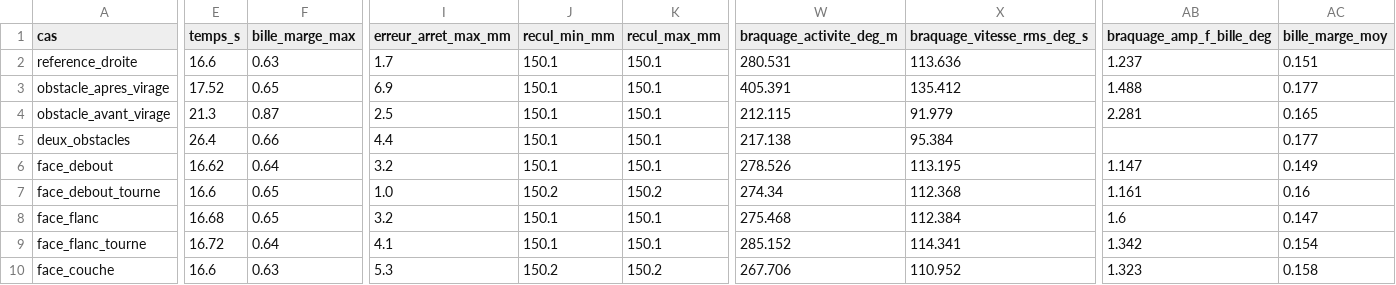
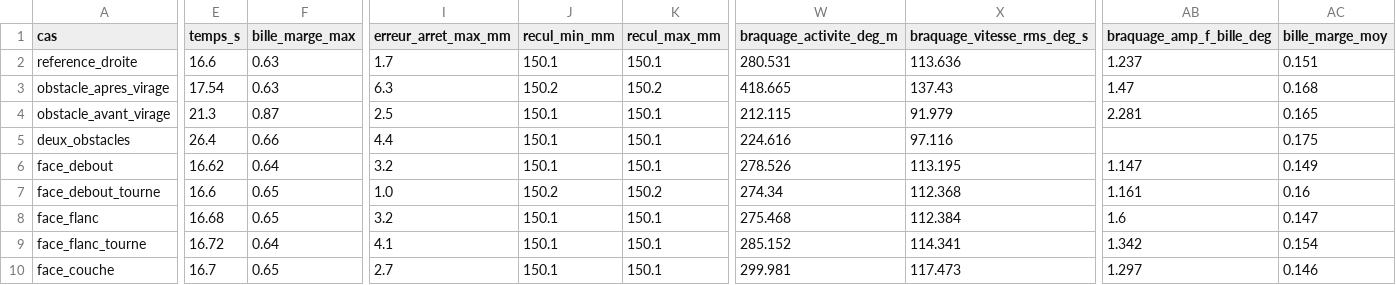
Before and after one commit to equipe-vehicule/FastDrink_E05, a CSV file: essais/scenarios_reference_realiste.csv, drawn as a sheet; only a part is shown, gaps mark what is left out; the diff covers the shown part only; the diff names each change by its address in the sheet, - before the commit and + after, or states it on an @@ line.

```diff
--- a/essais/scenarios_reference_realiste.csv
+++ b/essais/scenarios_reference_realiste.csv
-E3 (temps_s): 17.52
+E3 (temps_s): 17.54
-F3 (bille_marge_max): 0.65
+F3 (bille_marge_max): 0.63
-I3 (erreur_arret_max_mm): 6.9
+I3 (erreur_arret_max_mm): 6.3
-J3 (recul_min_mm): 150.1
+J3 (recul_min_mm): 150.2
-K3 (recul_max_mm): 150.1
+K3 (recul_max_mm): 150.2
-W3 (braquage_activite_deg_m): 405.391
+W3 (braquage_activite_deg_m): 418.665
-X3 (braquage_vitesse_rms_deg_s): 135.412
+X3 (braquage_vitesse_rms_deg_s): 137.43
-AB3 (braquage_amp_f_bille_deg): 1.488
+AB3 (braquage_amp_f_bille_deg): 1.47
-AC3 (bille_marge_moy): 0.177
+AC3 (bille_marge_moy): 0.168
-W5 (braquage_activite_deg_m): 217.138
+W5 (braquage_activite_deg_m): 224.616
-X5 (braquage_vitesse_rms_deg_s): 95.384
+X5 (braquage_vitesse_rms_deg_s): 97.116
-AC5 (bille_marge_moy): 0.177
+AC5 (bille_marge_moy): 0.175
-E10 (temps_s): 16.6
+E10 (temps_s): 16.7
-F10 (bille_marge_max): 0.63
+F10 (bille_marge_max): 0.65
-I10 (erreur_arret_max_mm): 5.3
+I10 (erreur_arret_max_mm): 2.7
-J10 (recul_min_mm): 150.2
+J10 (recul_min_mm): 150.1
-K10 (recul_max_mm): 150.2
+K10 (recul_max_mm): 150.1
-W10 (braquage_activite_deg_m): 267.706
+W10 (braquage_activite_deg_m): 299.981
-X10 (braquage_vitesse_rms_deg_s): 110.952
+X10 (braquage_vitesse_rms_deg_s): 117.473
-AB10 (braquage_amp_f_bille_deg): 1.323
+AB10 (braquage_amp_f_bille_deg): 1.297
-AC10 (bille_marge_moy): 0.158
+AC10 (bille_marge_moy): 0.146
```
Also changed, not shown: 51 edited cells elsewhere in this file, essais/reference_1-240.csv, essais/reference_libre.csv, 13 other files.
